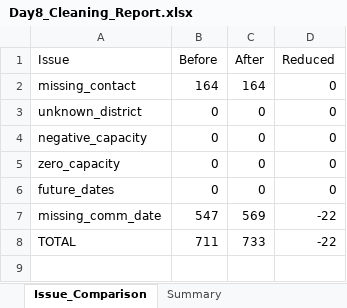
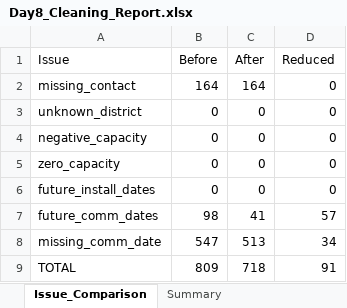
Before and after one commit to NazmullSyntax/solar-program-mis-analytics, an Excel workbook: reports/Day8_Cleaning_Report.xlsx, sheet Issue_Comparison, drawn as a sheet; values as stored, in another font and other column widths than the file's, no borders; addresses are those after the commit; the diff names each change by its address in the sheet, - before the commit and + after, or states it on an @@ line.

```diff
--- a/reports/Day8_Cleaning_Report.xlsx (sheet Issue_Comparison)
+++ b/reports/Day8_Cleaning_Report.xlsx (sheet Issue_Comparison)
-A6 (Issue): future_dates
+A6 (Issue): future_install_dates
+row 7: future_comm_dates | 98 | 41 | 57
-C8 (After): 569
+C8 (After): 513
-D8 (Reduced): -22
+D8 (Reduced): 34
-B9 (Before): 711
+B9 (Before): 809
-C9 (After): 733
+C9 (After): 718
-D9 (Reduced): -22
+D9 (Reduced): 91
```
Also changed, not shown: sheet Commissioning_Clean, sheet Summary, 2 other files.
